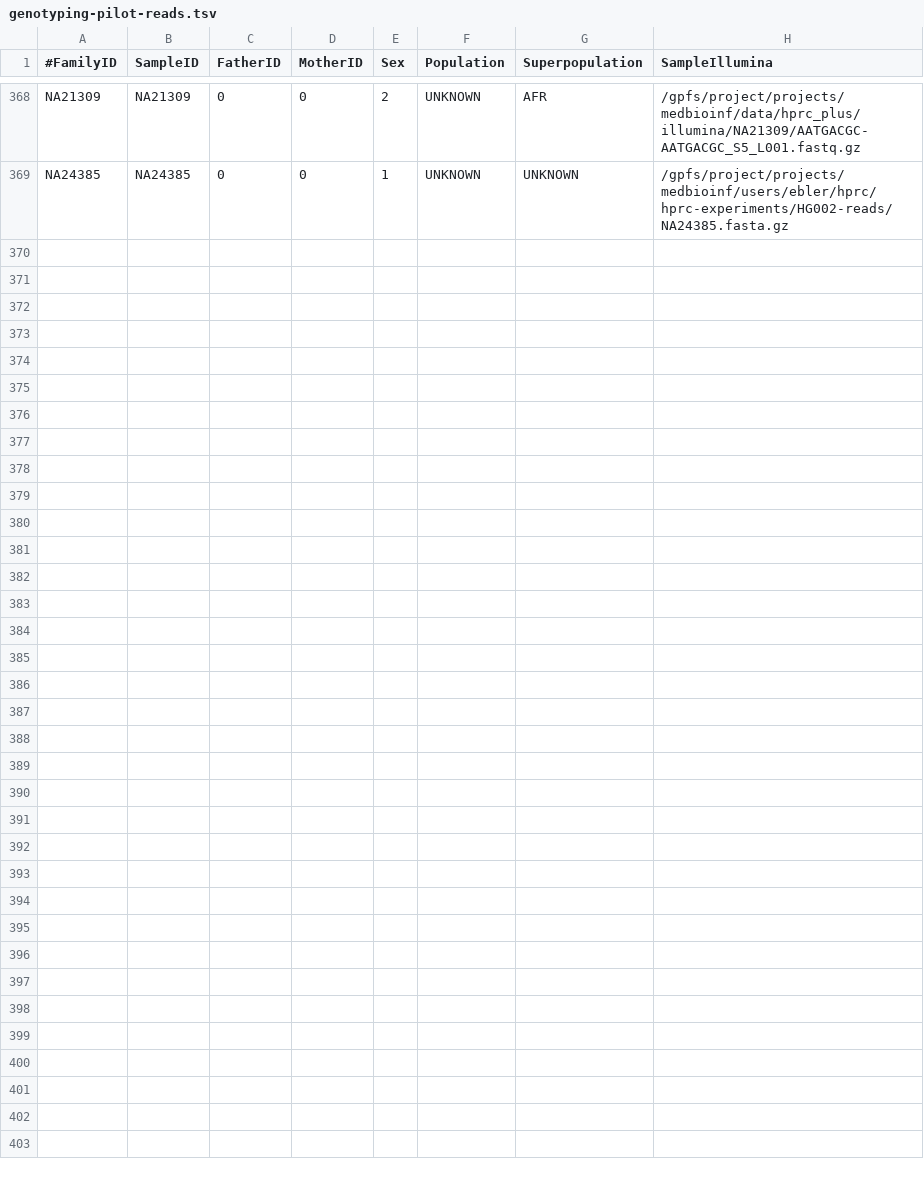
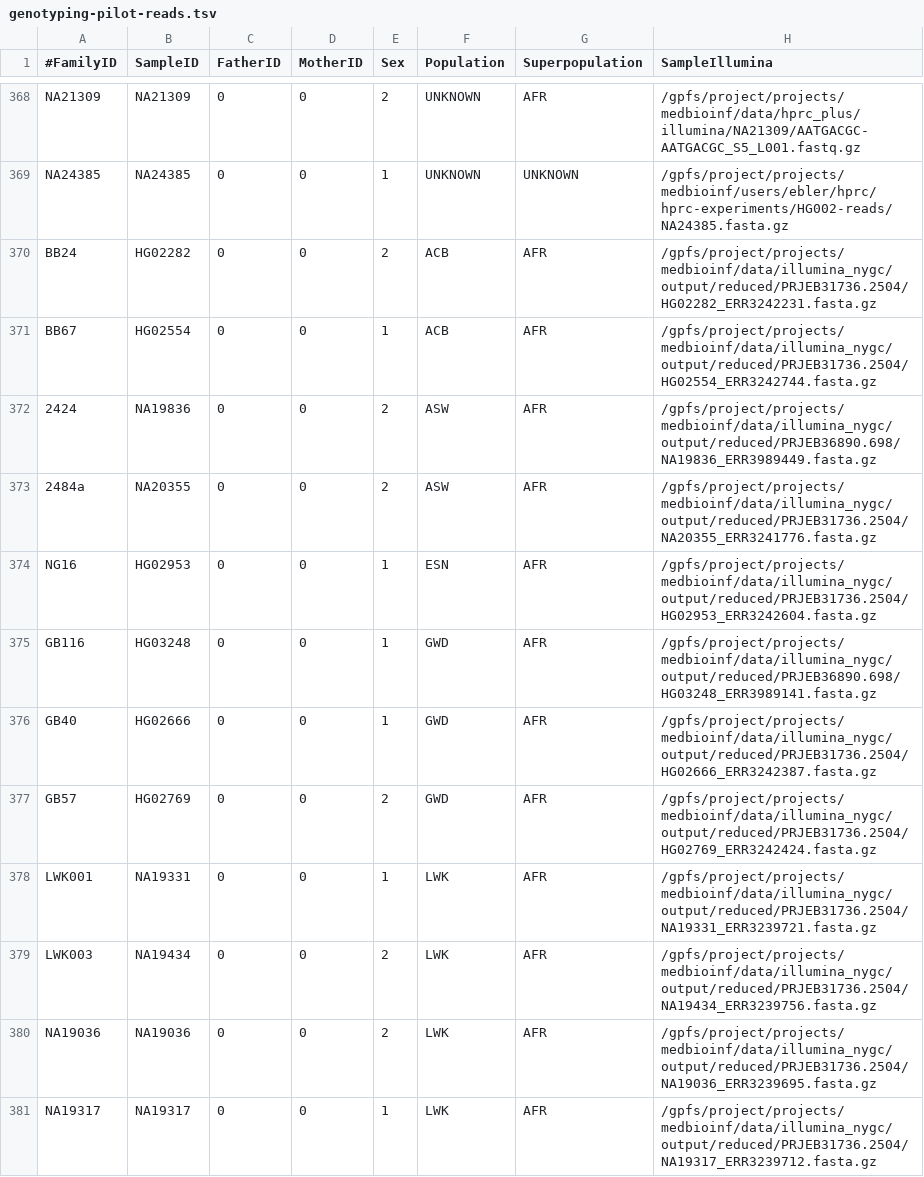
Before and after one commit to eblerjana/genotyping-pipelines, a TSV file: benchmarking-pipeline/resources/genotyping-pilot-reads.tsv, drawn as a sheet; only a part is shown, gaps mark what is left out; the diff covers the shown part only; the diff names each change by its address in the sheet, - before the commit and + after, or states it on an @@ line.

Commit message:
adjusted some resources and the pilot set

```diff
--- a/benchmarking-pipeline/resources/genotyping-pilot-reads.tsv
+++ b/benchmarking-pipeline/resources/genotyping-pilot-reads.tsv
+row 370: BB24 | HG02282 | 0 | 0 | 2 | ACB | AFR | /gpfs/project/projects/medbioinf/data/illumina_nygc/output/reduced/PRJEB31736.2504/HG02282_ERR3242231.fasta.gz
+row 371: BB67 | HG02554 | 0 | 0 | 1 | ACB | AFR | /gpfs/project/projects/medbioinf/data/illumina_nygc/output/reduced/PRJEB31736.2504/HG02554_ERR3242744.fasta.gz
+row 372: 2424 | NA19836 | 0 | 0 | 2 | ASW | AFR | /gpfs/project/projects/medbioinf/data/illumina_nygc/output/reduced/PRJEB36890.698/NA19836_ERR3989449.fasta.gz
+row 373: 2484a | NA20355 | 0 | 0 | 2 | ASW | AFR | /gpfs/project/projects/medbioinf/data/illumina_nygc/output/reduced/PRJEB31736.2504/NA20355_ERR3241776.fasta.gz
+row 374: NG16 | HG02953 | 0 | 0 | 1 | ESN | AFR | /gpfs/project/projects/medbioinf/data/illumina_nygc/output/reduced/PRJEB31736.2504/HG02953_ERR3242604.fasta.gz
+row 375: GB116 | HG03248 | 0 | 0 | 1 | GWD | AFR | /gpfs/project/projects/medbioinf/data/illumina_nygc/output/reduced/PRJEB36890.698/HG03248_ERR3989141.fasta.gz
+row 376: GB40 | HG02666 | 0 | 0 | 1 | GWD | AFR | /gpfs/project/projects/medbioinf/data/illumina_nygc/output/reduced/PRJEB31736.2504/HG02666_ERR3242387.fasta.gz
+row 377: GB57 | HG02769 | 0 | 0 | 2 | GWD | AFR | /gpfs/project/projects/medbioinf/data/illumina_nygc/output/reduced/PRJEB31736.2504/HG02769_ERR3242424.fasta.gz
+row 378: LWK001 | NA19331 | 0 | 0 | 1 | LWK | AFR | /gpfs/project/projects/medbioinf/data/illumina_nygc/output/reduced/PRJEB31736.2504/NA19331_ERR3239721.fasta.gz
+row 379: LWK003 | NA19434 | 0 | 0 | 2 | LWK | AFR | /gpfs/project/projects/medbioinf/data/illumina_nygc/output/reduced/PRJEB31736.2504/NA19434_ERR3239756.fasta.gz
+row 380: NA19036 | NA19036 | 0 | 0 | 2 | LWK | AFR | /gpfs/project/projects/medbioinf/data/illumina_nygc/output/reduced/PRJEB31736.2504/NA19036_ERR3239695.fasta.gz
+row 381: NA19317 | NA19317 | 0 | 0 | 1 | LWK | AFR | /gpfs/project/projects/medbioinf/data/illumina_nygc/output/reduced/PRJEB31736.2504/NA19317_ERR3239712.fasta.gz
```
Also changed, not shown: 12 added rows elsewhere in this file, 3 other files.
